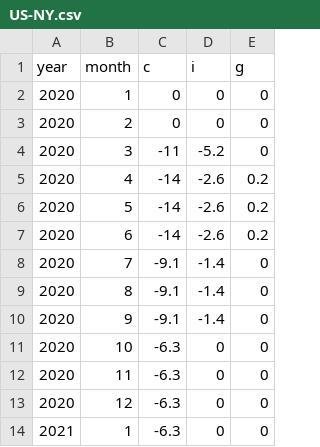
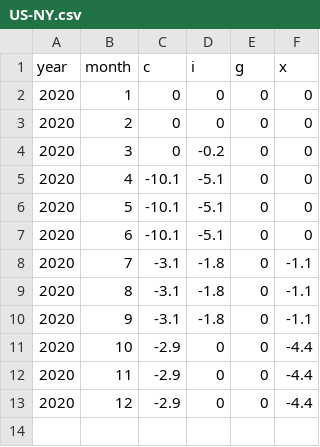
Before and after one commit to COVIDAnalytics/THEMIS, a CSV file: cost_functions/economic_cost/economic_data/gdp/US-NY.csv, drawn as a sheet; removed rows and columns are numbered as before the commit, all else as after; the diff names each change by its address in the sheet, - before the commit and + after, or states it on an @@ line.

Commit message:
gdp cost data and delphi evaluation

```diff
--- a/cost_functions/economic_cost/economic_data/gdp/US-NY.csv
+++ b/cost_functions/economic_cost/economic_data/gdp/US-NY.csv
+column F (x), rows 2-13: 0 | 0 | 0 | 0 | 0 | 0 | -1.1 | -1.1 | -1.1 | -4.4 | -4.4 | -4.4
-C4 (c): -11
+C4 (c): 0
-D4 (i): -5.2
+D4 (i): -0.2
-C5:C7 (c): -14
+C5:C7 (c): -10.1
-D5:D7 (i): -2.6
+D5:D7 (i): -5.1
-E5:E7 (g): 0.2
+E5:E7 (g): 0
-C8:C10 (c): -9.1
+C8:C10 (c): -3.1
-D8:D10 (i): -1.4
+D8:D10 (i): -1.8
-C11:C13 (c): -6.3
+C11:C13 (c): -2.9
-row 14: 2021 | 1 | -6.3 | 0 | 0
```
Also changed, not shown: cost_functions/economic_cost/economic_data/gdp/BR.csv, cost_functions/economic_cost/economic_data/gdp/DE.csv, 16 other files.
